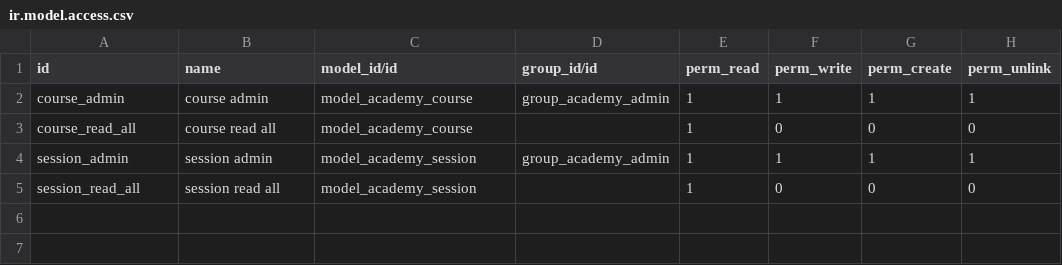
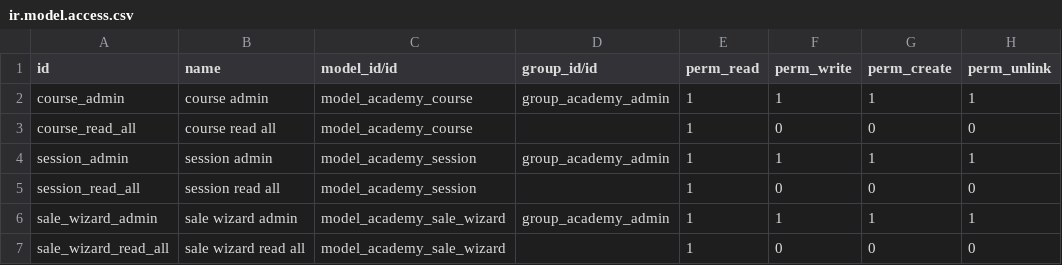
Before and after one commit to SH-SierraSierra/odooTraining, a CSV file: odoo_academy/security/ir.model.access.csv, drawn as a sheet; the diff names each change by its address in the sheet, - before the commit and + after, or states it on an @@ line.

```diff
--- a/odoo_academy/security/ir.model.access.csv
+++ b/odoo_academy/security/ir.model.access.csv
+row 6: sale_wizard_admin | sale wizard admin | model_academy_sale_wizard | group_academy_admin | 1 | 1 | 1 | 1
+row 7: sale_wizard_read_all | sale wizard read all | model_academy_sale_wizard |  | 1 | 0 | 0 | 0
```
Also changed, not shown: 1 other file.
